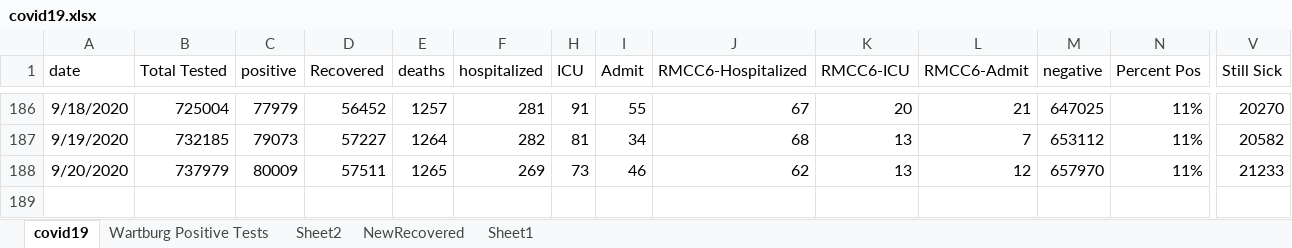
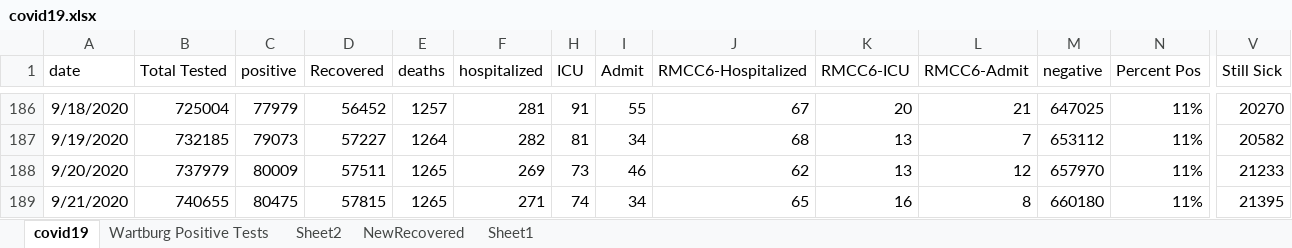
Before and after one commit to mbirgen/COVID19, an Excel workbook: covid19.xlsx, sheet covid19, drawn as a sheet; only a part is shown, gaps mark what is left out; values as stored, in another font and other column widths than the file's, no borders; rows hold the shown columns only; the diff names each change by its address in the sheet, - before the commit and + after, or states it on an @@ line.

Commit message:
09/21/2020 Data

```diff
--- a/covid19.xlsx (sheet covid19)
+++ b/covid19.xlsx (sheet covid19)
+row 189: 9/21/2020 | 740655 | 80475 | 57815 | 1265 | 271 | 74 | 34 | 65 | 16 | 8 | 660180 | 11% | 21395
```
Also changed, not shown: 16 other files.
